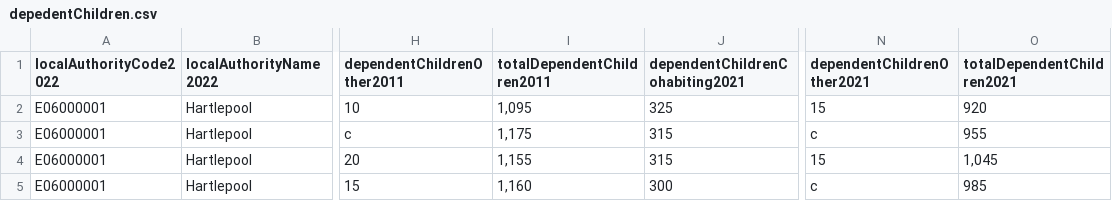
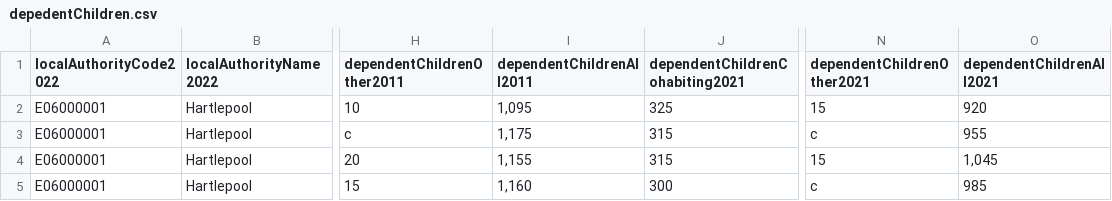
Before and after one commit to ChenJiangyi2003/data, a CSV file: depedentChildren.csv, drawn as a sheet; only a part is shown, gaps mark what is left out; the diff names each change by its address in the sheet, - before the commit and + after, or states it on an @@ line.

Commit message:
Update depedentChildren.csv

```diff
--- a/depedentChildren.csv
+++ b/depedentChildren.csv
-I1: totalDependentChildren2011
+I1: dependentChildrenAll2011
-O1: totalDependentChildren2021
+O1: dependentChildrenAll2021
```
